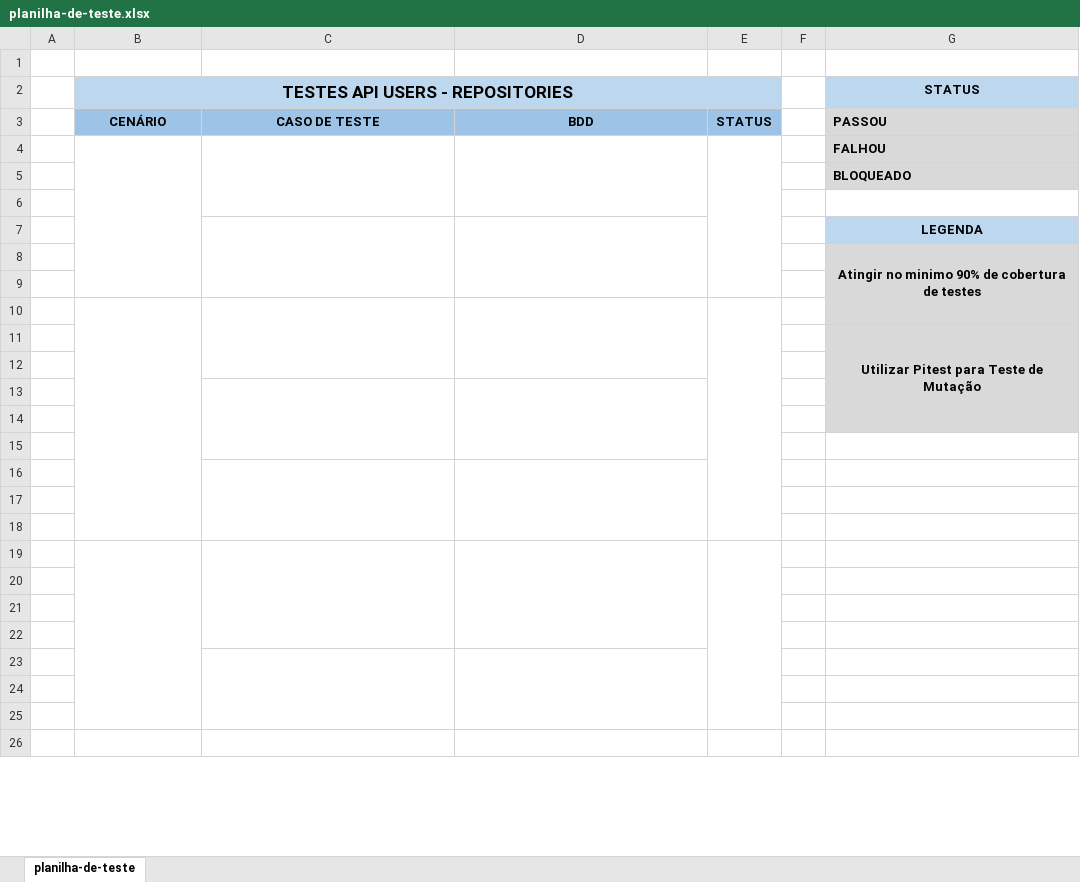
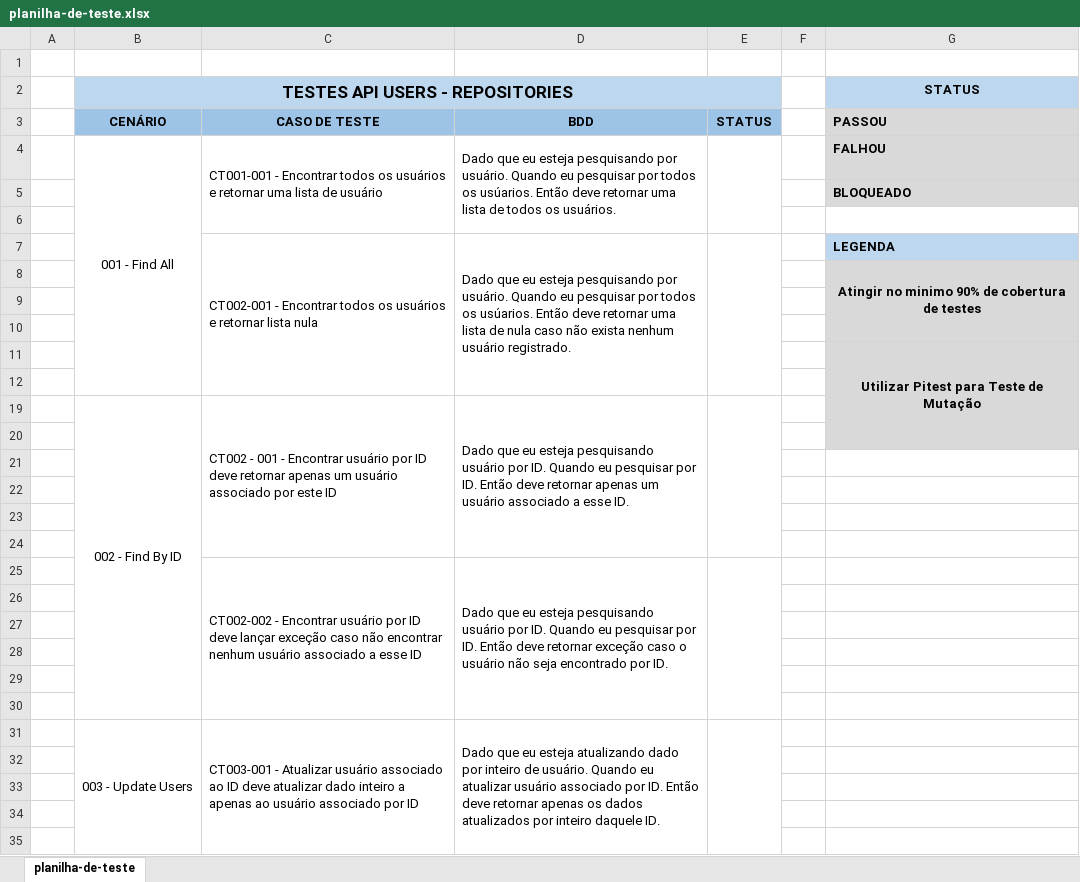
Before and after one commit to omattaeus/zentitech, an Excel workbook: documentação/planilha-de-teste/planilha-de-teste.xlsx, sheet planilha-de-teste, drawn as a sheet; only a part is shown; values as stored, in another font and other column widths than the file's, no borders; removed rows and columns are numbered as before the commit, all else as after; the diff covers the shown part only; the diff names each change by its address in the sheet, - before the commit and + after, or states it on an @@ line.

Commit message:
feat: add planilha de testes - repositories

```diff
--- a/documentação/planilha-de-teste/planilha-de-teste.xlsx (sheet planilha-de-teste)
+++ b/documentação/planilha-de-teste/planilha-de-teste.xlsx (sheet planilha-de-teste)
-row 4:  |  |  |  |  |  | FALHOU
+row 4:  | 001 - Find All | CT001-001 - Encontrar todos os usuários e retornar uma lista de usuário | Dado que eu esteja pesquisando por usuário. Quando eu pesquisar por todos os usúarios. Então deve retornar uma lista de todos os usuários. |  |  | FALHOU
-row 7:  |  |  |  |  |  | LEGENDA
+row 7:  |  | CT002-001 - Encontrar todos os usuários e retornar lista nula | Dado que eu esteja pesquisando por usuário. Quando eu pesquisar por todos os usúarios. Então deve retornar uma lista de nula caso não exista nenhum usuário registrado. |  |  | LEGENDA
-B10:B18 merged
-C10:C12 merged
-D10:D12 merged
-E10:E18 merged
-G11:G14 merged
+G11:G20 merged
+row 19:  | 002 - Find By ID | CT002 - 001 - Encontrar usuário por ID deve retornar apenas um usuário associado por este ID | Dado que eu esteja pesquisando usuário por ID. Quando eu pesquisar por ID. Então deve retornar apenas um usuário associado a esse ID.
-C13:C15 merged
-D13:D15 merged
-G21 fill: #D9D9D9
+G21 fill: none
-C16:C18 merged
-D16:D18 merged
+row 25:  |  | CT002-002 - Encontrar usuário por ID deve lançar exceção caso não encontrar nenhum usuário associado a esse ID | Dado que eu esteja pesquisando usuário por ID. Quando eu pesquisar por ID. Então deve retornar exceção caso o usuário não seja encontrado por ID.
-B19:B25 merged
-C19:C22 merged
-D19:D22 merged
-E19:E25 merged
+row 31:  | 003 - Update Users | CT003-001 - Atualizar usuário associado ao ID deve atualizar dado inteiro a apenas ao usuário associado por ID | Dado que eu esteja atualizando dado por inteiro de usuário. Quando eu atualizar usuário associado por ID. Então deve retornar apenas os dados atualizados por inteiro daquele ID.
-C23:C25 merged
-D23:D25 merged
-B26:B36 merged
-C26:C29 merged
-D26:D29 merged
-E26:E36 merged
```
Also changed, not shown: 6 added rows, 45 removed rows, 2 edited cells and merged cells elsewhere in this sheet, 1 other file.
